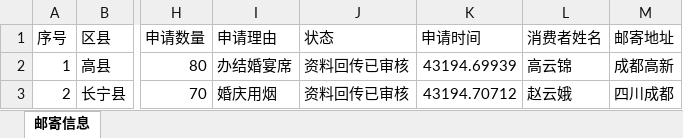
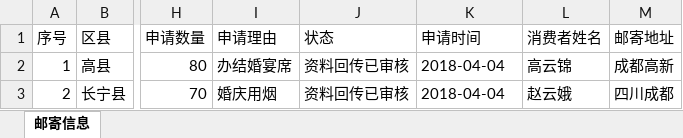
Before and after one commit to lejiebianlidian/HCWeChat, an Excel workbook: aspnet-core/src/HC.WeChat.Web.Host/wwwroot/files/downloadtemp/邮寄信息.xlsx, sheet 邮寄信息, drawn as a sheet; only a part is shown, gaps mark what is left out; values as stored, in another font and other column widths than the file's, no borders; the diff names each change by its address in the sheet, - before the commit and + after, or states it on an @@ line.

```diff
--- a/aspnet-core/src/HC.WeChat.Web.Host/wwwroot/files/downloadtemp/邮寄信息.xlsx (sheet 邮寄信息)
+++ b/aspnet-core/src/HC.WeChat.Web.Host/wwwroot/files/downloadtemp/邮寄信息.xlsx (sheet 邮寄信息)
-K2 (申请时间): 43194.69939
+K2 (申请时间): 2018-04-04
-K3 (申请时间): 43194.70712
+K3 (申请时间): 2018-04-04
```
Also changed, not shown: 2 other files.
